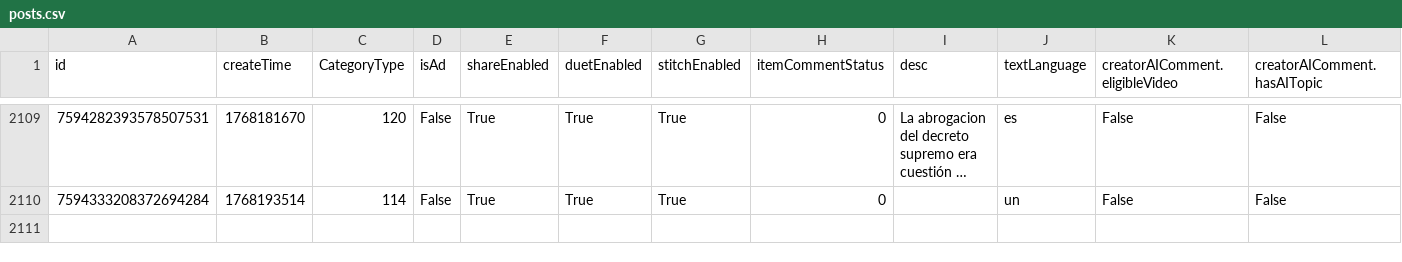
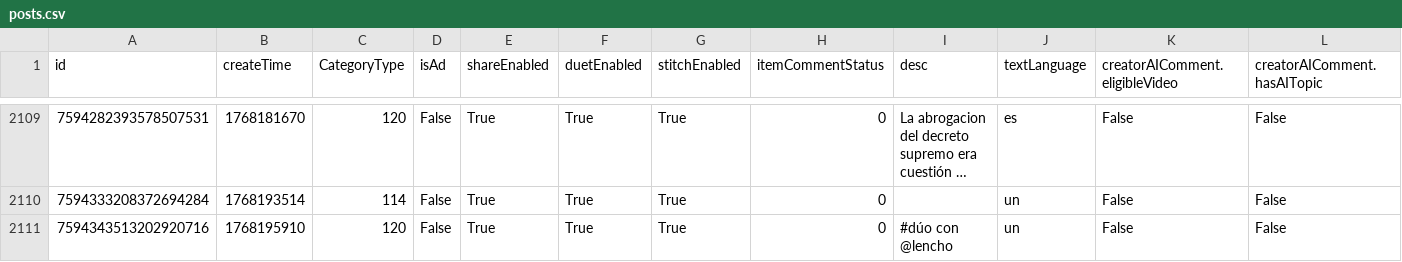
Before and after one commit to datosbolivia/bo-redes_sociales, a CSV file: tiktok/fuerzapatriotica/posts.csv, drawn as a sheet; only a part is shown, gaps mark what is left out; long unchanged cells end in …; rows hold the shown columns only; the diff names each change by its address in the sheet, - before the commit and + after, or states it on an @@ line.

```diff
--- a/tiktok/fuerzapatriotica/posts.csv
+++ b/tiktok/fuerzapatriotica/posts.csv
+row 2111: 7594343513202920716 | 1768195910 | 120 | False | True | True | True | 0 | #dúo con @lencho | un | False | False
```
Also changed, not shown: 1 other file.
